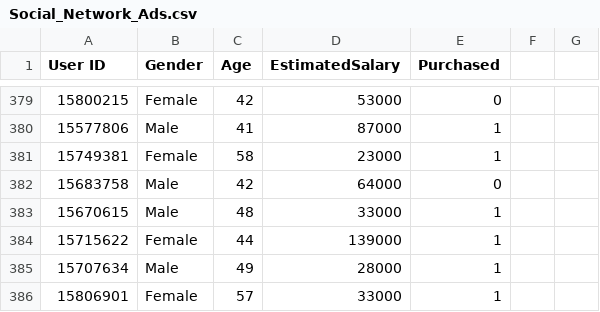
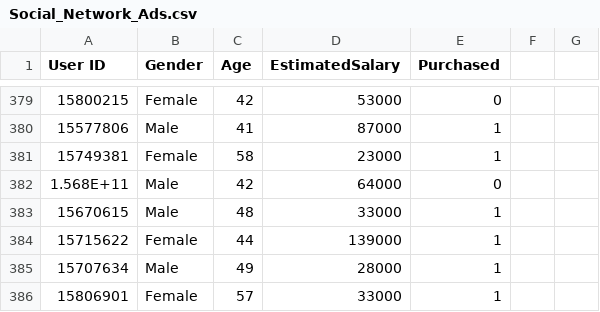
Before and after one commit to cshoaib05/Python_programs, a CSV file: ML Data/datasci-master/Final/classification/SVM/Social_Network_Ads.csv, drawn as a sheet; only a part is shown, gaps mark what is left out; the diff covers the shown part only.

```diff
--- a/ML Data/datasci-master/Final/classification/SVM/Social_Network_Ads.csv
+++ b/ML Data/datasci-master/Final/classification/SVM/Social_Network_Ads.csv
@@ -382 +382 @@ User ID,Gender,Age,EstimatedSalary,Purchased
-15683758,Male,42,64000,0
+1.568E+11,Male,42,64000,0,,
```
Also changed, not shown: 44 edited cells elsewhere in this file, 6 other files.
